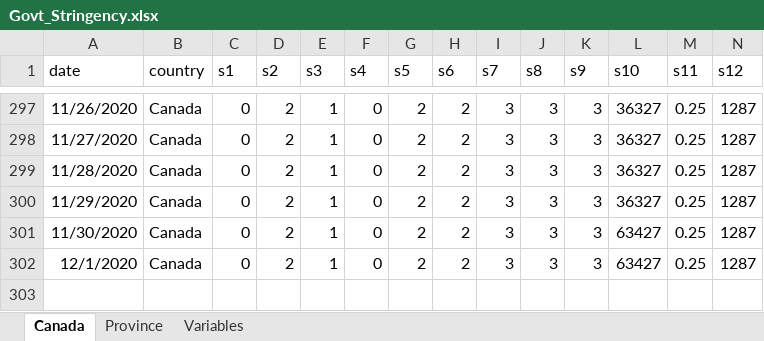
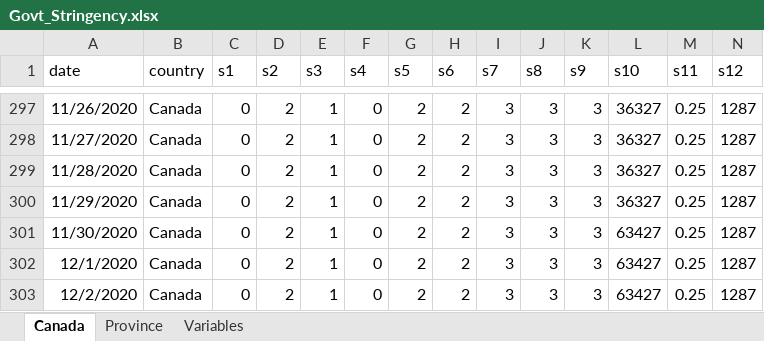
Before and after one commit to minnzc/Canada_COVID19, an Excel workbook: input_data/Govt_Stringency.xlsx, sheet Canada, drawn as a sheet; only a part is shown, gaps mark what is left out; values as stored, in another font and other column widths than the file's, no borders; rows hold the shown columns only; the diff names each change by its address in the sheet, - before the commit and + after, or states it on an @@ line.

```diff
--- a/input_data/Govt_Stringency.xlsx (sheet Canada)
+++ b/input_data/Govt_Stringency.xlsx (sheet Canada)
+row 303: 12/2/2020 | Canada | 0 | 2 | 1 | 0 | 2 | 2 | 3 | 3 | 3 | 63427 | 0.25 | 1287
```
Also changed, not shown: sheet Province, input_data/Govt_Response.xlsx, 13 other files.
